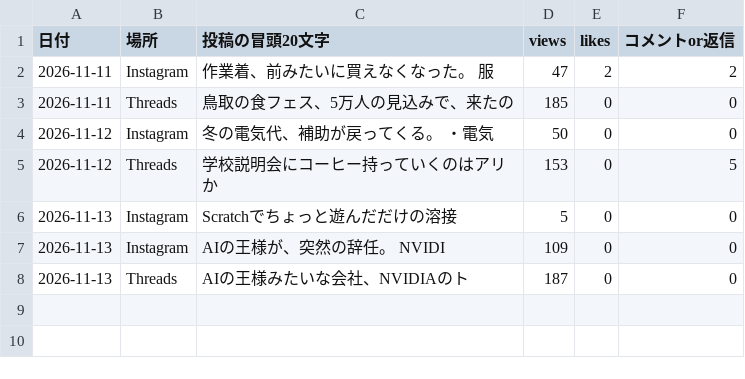
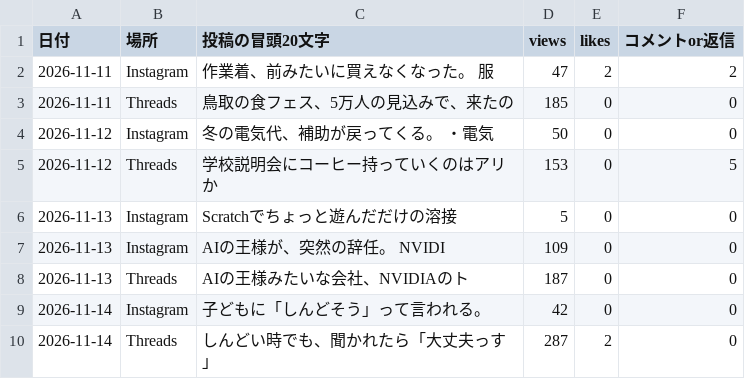
Before and after one commit to junonarisk8mafia-cell/onari-autopost, a CSV file: stats/tonight_log.csv, drawn as a sheet.

```diff
--- a/stats/tonight_log.csv
+++ b/stats/tonight_log.csv
@@ -8 +8,3 @@
 2026-11-13,Threads,AIの王様みたいな会社、NVIDIAのト,187,0,0
+2026-11-14,Instagram,子どもに「しんどそう」って言われる。  ,42,0,0
+2026-11-14,Threads,しんどい時でも、聞かれたら「大丈夫っす」,287,2,0
```
